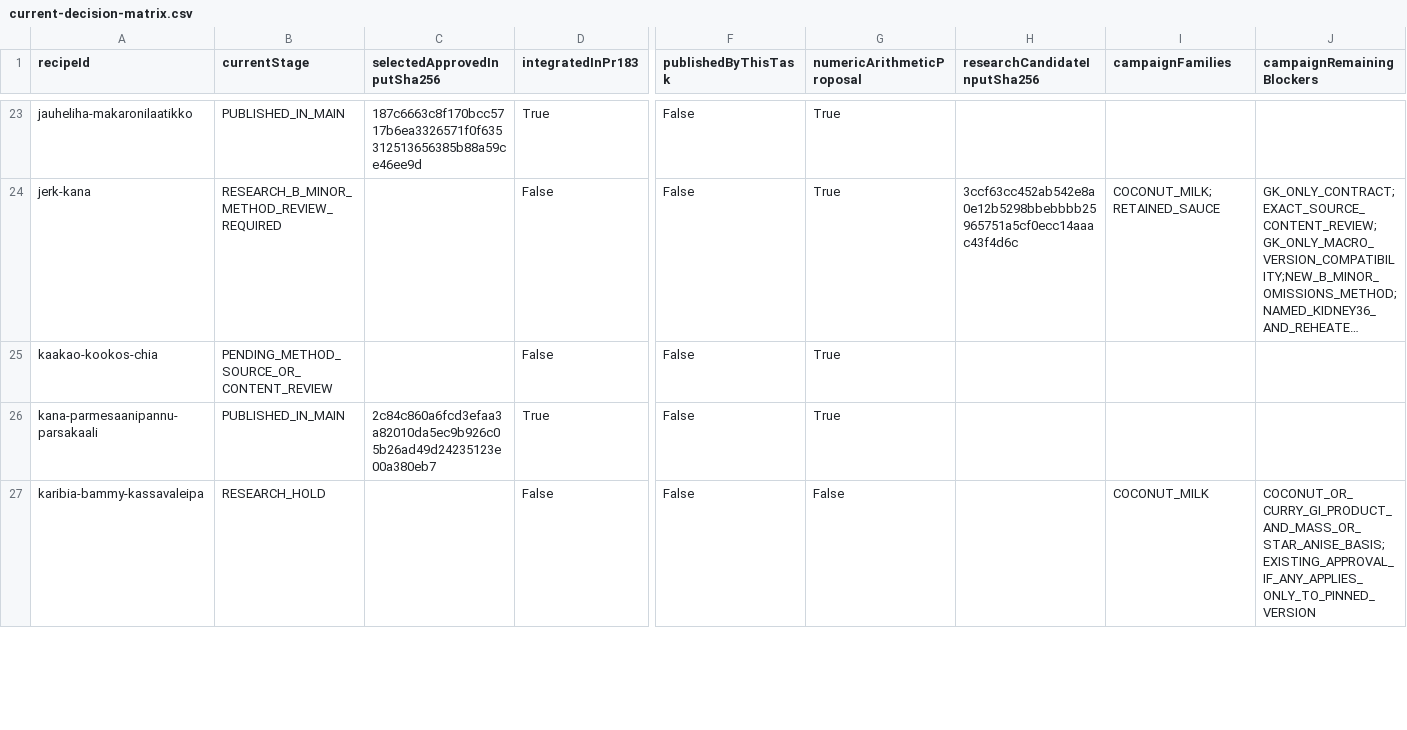
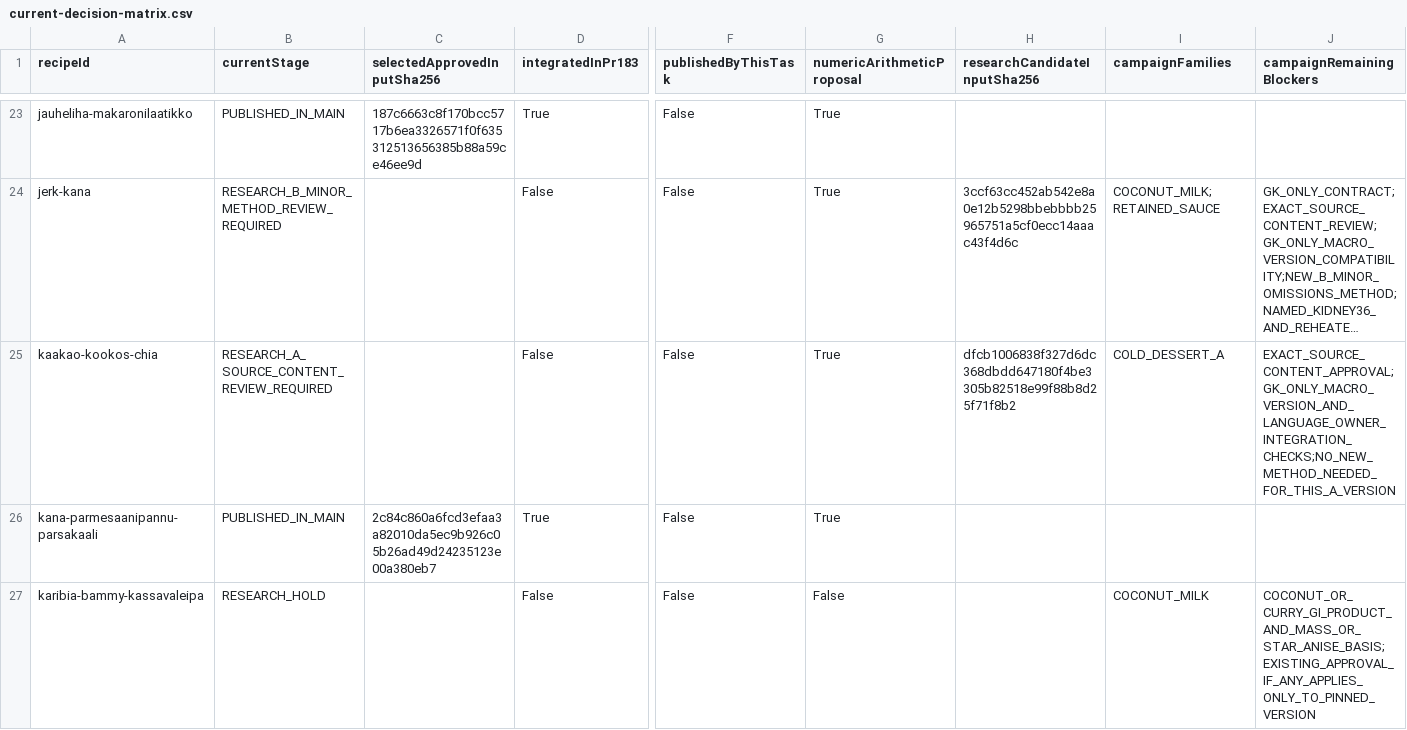
Before and after one commit to ozirix-dev/Reseptit, a CSV file: docs/research/afcd-polyol-03/current-decision-matrix.csv, drawn as a sheet; only a part is shown, gaps mark what is left out; long unchanged cells end in …; the diff covers the shown part only; the diff names each change by its address in the sheet, - before the commit and + after, or states it on an @@ line.

Commit message:
GK80: exact cold-dessert A alternatives and owner-review handoff
Use manufacturer volume-native coconut drink and roasted-product carbohydrate caps for current-A cocoa chia. Finalize prior pinned Canadian wild-blueberry bowl version without changing its input. No activation or release.

```diff
--- a/docs/research/afcd-polyol-03/current-decision-matrix.csv
+++ b/docs/research/afcd-polyol-03/current-decision-matrix.csv
-B25 (currentStage): PENDING_METHOD_SOURCE_OR_CONTENT_REVIEW
+B25 (currentStage): RESEARCH_A_SOURCE_CONTENT_REVIEW_REQUIRED
-H25 (researchCandidateInputSha256): (empty)
+H25 (researchCandidateInputSha256): dfcb1006838f327d6dc368dbdd647180f4be3305b82518e99f88b8d25f71f8b2
-I25 (campaignFamilies): (empty)
+I25 (campaignFamilies): COLD_DESSERT_A
-J25 (campaignRemainingBlockers): (empty)
+J25 (campaignRemainingBlockers): EXACT_SOURCE_CONTENT_APPROVAL;GK_ONLY_MACRO_VERSION_AND_LANGUAGE_OWNER_INTEGRATION_CHECKS;NO_NEW_METHOD_NEEDED_FOR_THIS_A_VERSION
```
Also changed, not shown: 4 edited cells elsewhere in this file, 12 other files.
